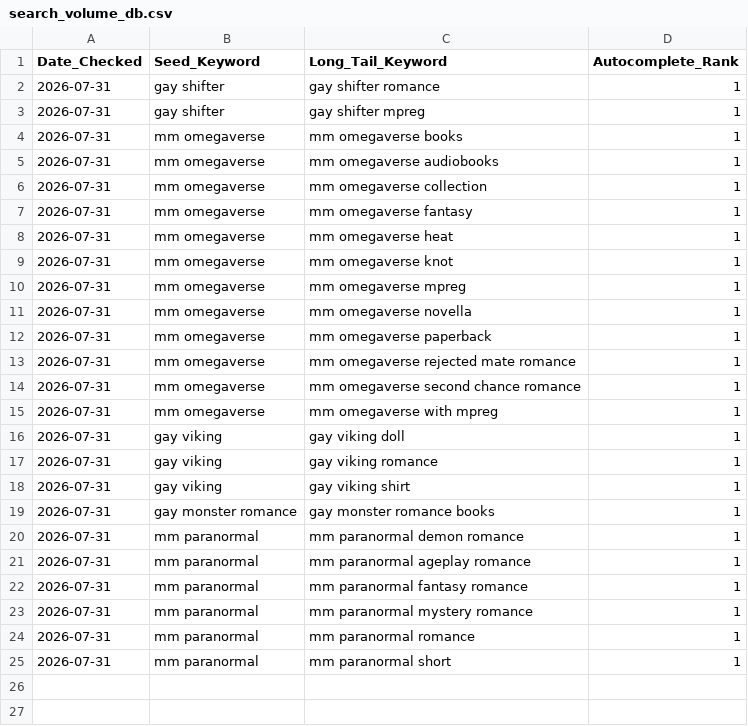
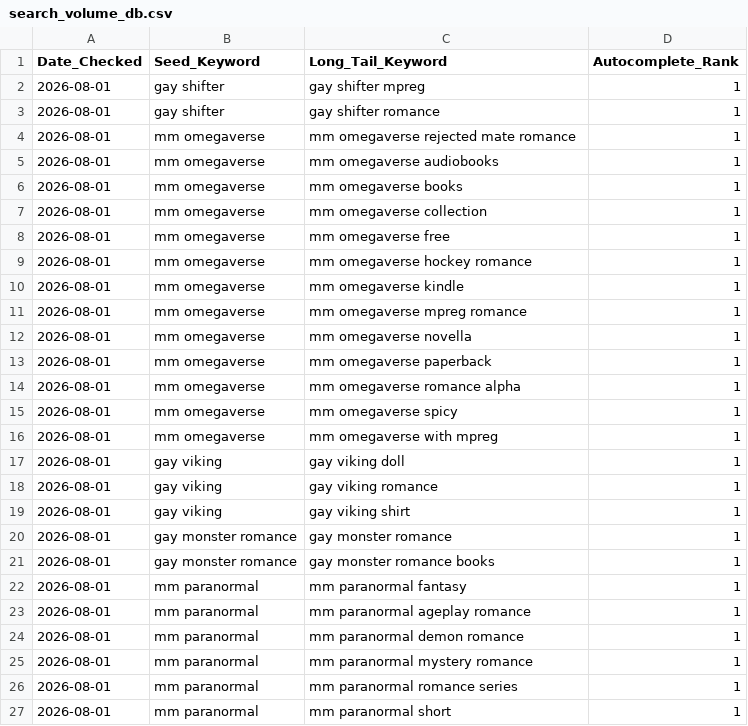
Before and after one commit to Detectiveyee/kdp-backend-data, a CSV file: search_volume_db.csv, drawn as a sheet.

Commit message:
Updated Keyword Search Volume: Sat Aug  1 02:32:49 UTC 2026

```diff
--- a/search_volume_db.csv
+++ b/search_volume_db.csv
@@ -1,25 +1,27 @@
 Date_Checked,Seed_Keyword,Long_Tail_Keyword,Autocomplete_Rank
-2026-07-31,gay shifter,gay shifter romance,1
-2026-07-31,gay shifter,gay shifter mpreg,1
-2026-07-31,mm omegaverse,mm omegaverse books,1
-2026-07-31,mm omegaverse,mm omegaverse audiobooks,1
-2026-07-31,mm omegaverse,mm omegaverse collection,1
-2026-07-31,mm omegaverse,mm omegaverse fantasy,1
-2026-07-31,mm omegaverse,mm omegaverse heat,1
-2026-07-31,mm omegaverse,mm omegaverse knot,1
-2026-07-31,mm omegaverse,mm omegaverse mpreg,1
-2026-07-31,mm omegaverse,mm omegaverse novella,1
-2026-07-31,mm omegaverse,mm omegaverse paperback,1
-2026-07-31,mm omegaverse,mm omegaverse rejected mate romance,1
-2026-07-31,mm omegaverse,mm omegaverse second chance romance,1
-2026-07-31,mm omegaverse,mm omegaverse with mpreg,1
-2026-07-31,gay viking,gay viking doll,1
-2026-07-31,gay viking,gay viking romance,1
-2026-07-31,gay viking,gay viking shirt,1
-2026-07-31,gay monster romance,gay monster romance books,1
-2026-07-31,mm paranormal,mm paranormal demon romance,1
-2026-07-31,mm paranormal,mm paranormal ageplay romance,1
-2026-07-31,mm paranormal,mm paranormal fantasy romance,1
-2026-07-31,mm paranormal,mm paranormal mystery romance,1
-2026-07-31,mm paranormal,mm paranormal romance,1
-2026-07-31,mm paranormal,mm paranormal short,1
+2026-08-01,gay shifter,gay shifter mpreg,1
+2026-08-01,gay shifter,gay shifter romance,1
+2026-08-01,mm omegaverse,mm omegaverse rejected mate romance,1
+2026-08-01,mm omegaverse,mm omegaverse audiobooks,1
+2026-08-01,mm omegaverse,mm omegaverse books,1
+2026-08-01,mm omegaverse,mm omegaverse collection,1
+2026-08-01,mm omegaverse,mm omegaverse free,1
+2026-08-01,mm omegaverse,mm omegaverse hockey romance,1
+2026-08-01,mm omegaverse,mm omegaverse kindle,1
+2026-08-01,mm omegaverse,mm omegaverse mpreg romance,1
+2026-08-01,mm omegaverse,mm omegaverse novella,1
+2026-08-01,mm omegaverse,mm omegaverse paperback,1
+2026-08-01,mm omegaverse,mm omegaverse romance alpha,1
+2026-08-01,mm omegaverse,mm omegaverse spicy,1
+2026-08-01,mm omegaverse,mm omegaverse with mpreg,1
+2026-08-01,gay viking,gay viking doll,1
+2026-08-01,gay viking,gay viking romance,1
+2026-08-01,gay viking,gay viking shirt,1
+2026-08-01,gay monster romance,gay monster romance,1
+2026-08-01,gay monster romance,gay monster romance books,1
+2026-08-01,mm paranormal,mm paranormal fantasy,1
+2026-08-01,mm paranormal,mm paranormal ageplay romance,1
+2026-08-01,mm paranormal,mm paranormal demon romance,1
+2026-08-01,mm paranormal,mm paranormal mystery romance,1
+2026-08-01,mm paranormal,mm paranormal romance series,1
+2026-08-01,mm paranormal,mm paranormal short,1
```
